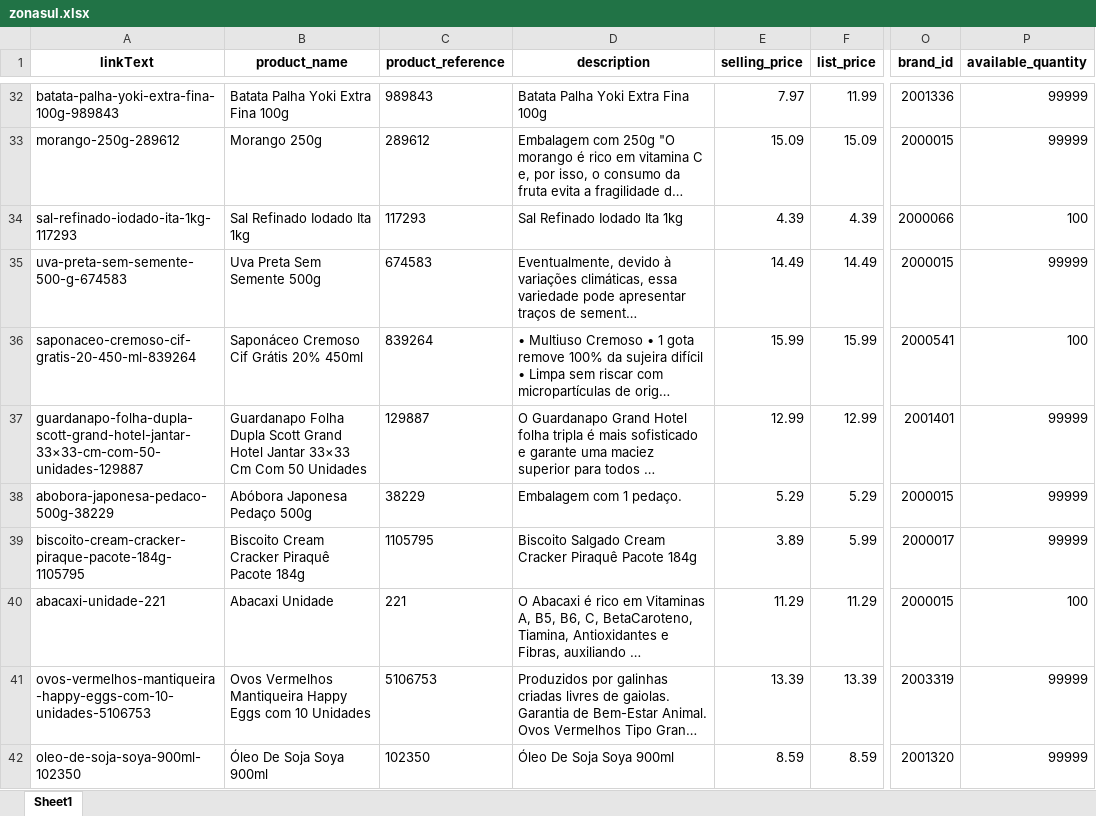
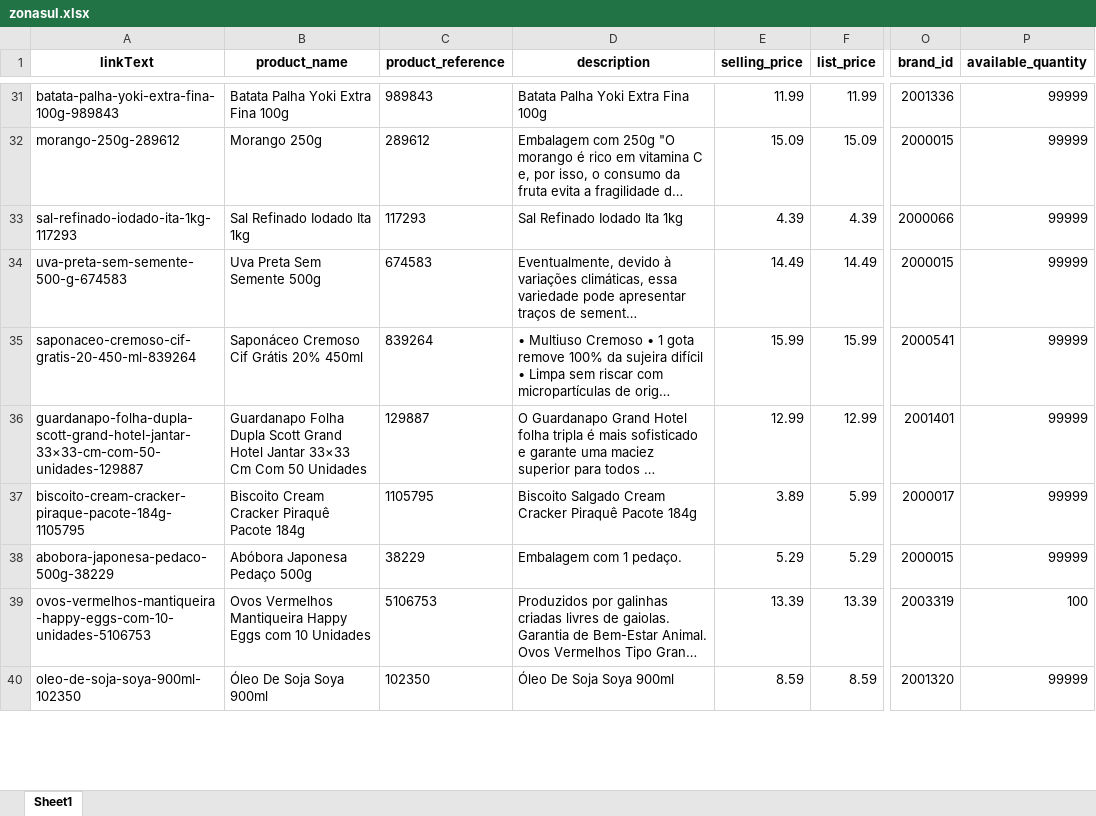
Before and after one commit to lfkopp/monitor_precos, an Excel workbook: zonasul.xlsx, sheet Sheet1, drawn as a sheet; only a part is shown, gaps mark what is left out; long unchanged cells end in …; values as stored, in another font and other column widths than the file's, no borders; addresses are those after the commit; the diff covers the shown part only; the diff names each change by its address in the sheet, - before the commit and + after, or states it on an @@ line.

```diff
--- a/zonasul.xlsx (sheet Sheet1)
+++ b/zonasul.xlsx (sheet Sheet1)
-E31 (selling_price): 7.97
+E31 (selling_price): 11.99
-P33 (available_quantity): 100
+P33 (available_quantity): 99999
-P35 (available_quantity): 100
+P35 (available_quantity): 99999
@@ row 39 moved to row 37: biscoito-cream-cracker-piraque-pacote-18… @@
@@ row 40 moved to row 50: abacaxi-unidade-221 @@
-P39 (available_quantity): 99999
+P39 (available_quantity): 100
```
Also changed, not shown: 4 added rows, 3 removed rows, 5 moved rows and 5 edited cells elsewhere in this sheet, 2 other files.
